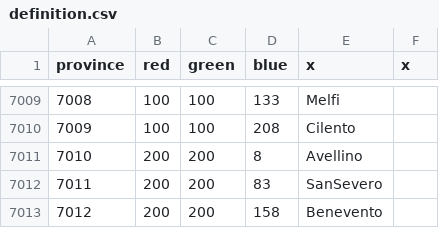
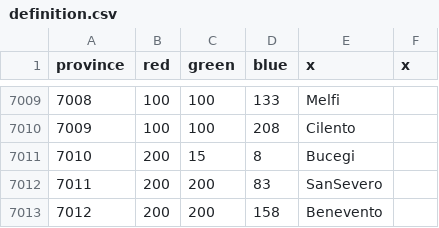
Before and after one commit to Victorum-Universalis-VU/VUtestmod-version-1.32.1, a CSV file: map/definition.csv, drawn as a sheet; only a part is shown, gaps mark what is left out.

```diff
--- a/map/definition.csv
+++ b/map/definition.csv
@@ -7010,3 +7010,3 @@ province;red;green;blue;x;x
 7009;100;100;208;Cilento;
-7010;200;200;8;Avellino;
+7010;200;15;8;Bucegi;
 7011;200;200;83;SanSevero;
```
Also changed, not shown: 14 other files.
